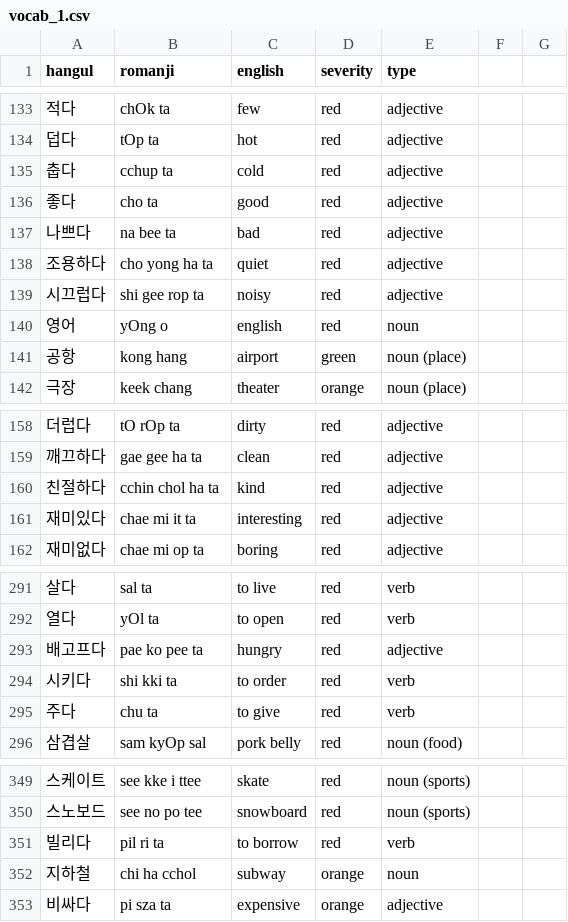
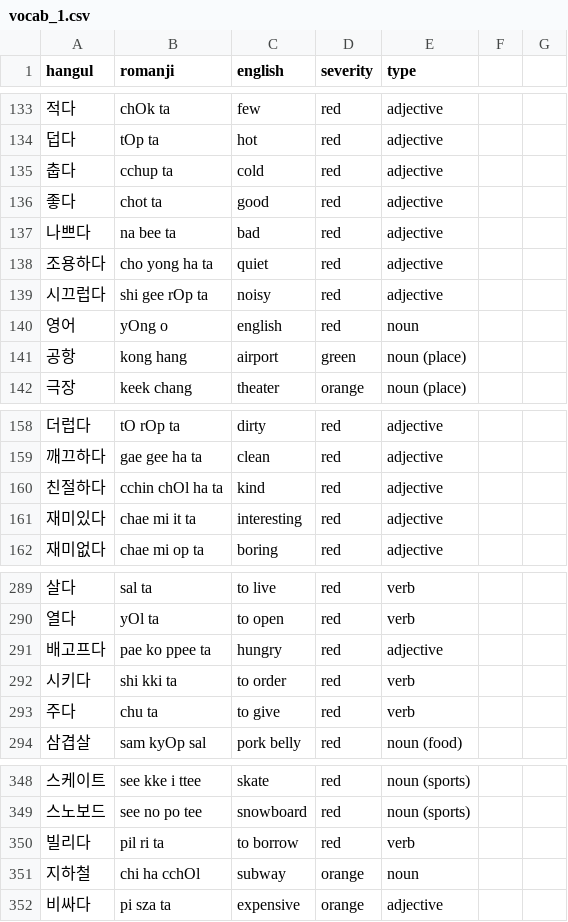
Before and after one commit to aquanow-calvin/aquanow-calvin.github.io, a CSV file: public/vocab_1.csv, drawn as a sheet; only a part is shown, gaps mark what is left out; the diff covers the shown part only.

```diff
--- a/public/vocab_1.csv
+++ b/public/vocab_1.csv
@@ -135,6 +135,6 @@ hangul,romanji,english,severity,type
 춥다,cchup ta,cold,red,adjective
-좋다,cho ta,good,red,adjective
+좋다,chot ta,good,red,adjective
 나쁘다,na bee ta,bad,red,adjective
 조용하다,cho yong ha ta,quiet,red,adjective
-시끄럽다,shi gee rop ta,noisy,red,adjective
+시끄럽다,shi gee rOp ta,noisy,red,adjective
 영어,yOng o,english,red,noun
@@ -159,3 +159,3 @@ hangul,romanji,english,severity,type
 깨끄하다,gae gee ha ta,clean,red,adjective
-친절하다,cchin chol ha ta,kind,red,adjective
+친절하다,cchin chOl ha ta,kind,red,adjective
 재미있다,chae mi it ta,interesting,red,adjective
@@ -292,3 +290,3 @@ hangul,romanji,english,severity,type
 열다,yOl ta,to open,red,verb
-배고프다,pae ko pee ta,hungry,red,adjective
+배고프다,pae ko ppee ta,hungry,red,adjective
 시키다,shi kki ta,to order,red,verb
@@ -351,3 +350,3 @@ hangul,romanji,english,severity,type
 빌리다,pil ri ta,to borrow,red,verb
-지하철,chi ha cchol,subway,orange,noun
+지하철,chi ha cchOl,subway,orange,noun
 비싸다,pi sza ta,expensive,orange,adjective
```
Also changed, not shown: 1 added row, 2 removed rows and 8 edited cells elsewhere in this file.
